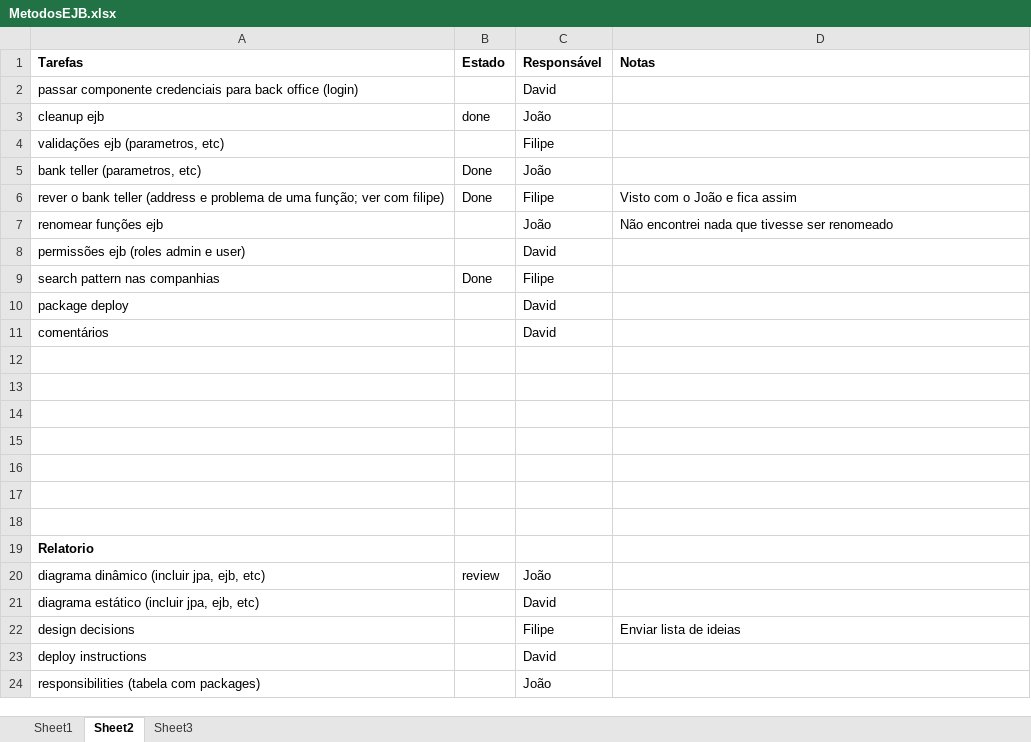
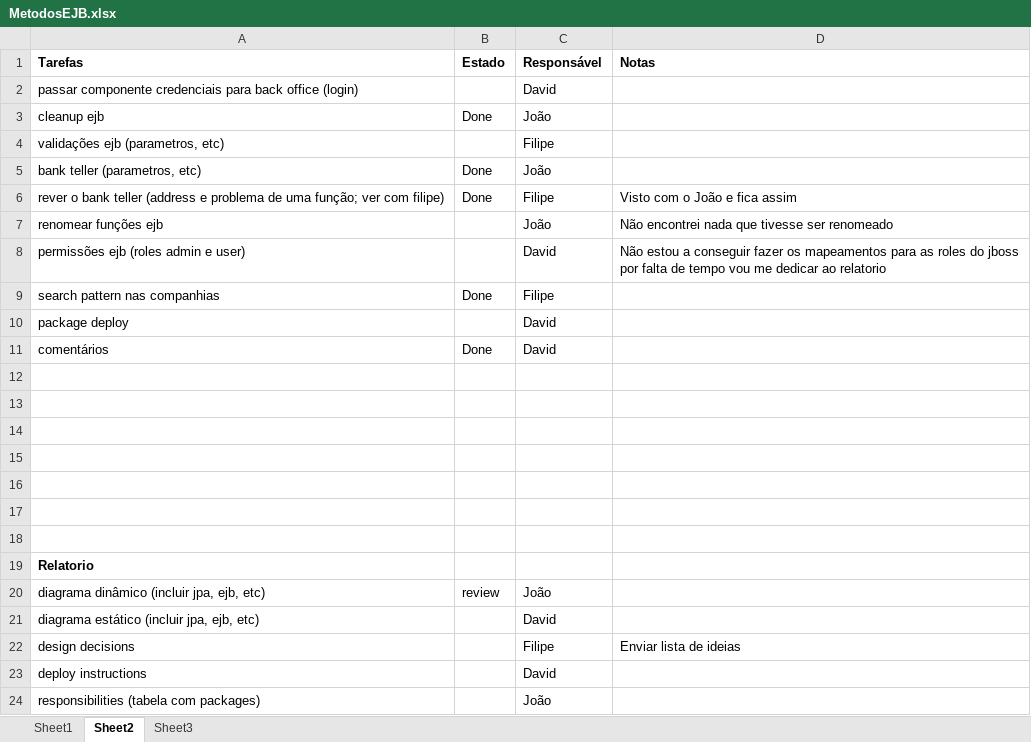
Before and after one commit to davidpcruz/MSE-EAI, an Excel workbook: Project2/MetodosEJB.xlsx, sheet Sheet2, drawn as a sheet; values as stored, in another font and other column widths than the file's, no borders; ↵ is a line break in a cell; the diff names each change by its address in the sheet, - before the commit and + after, or states it on an @@ line.

Commit message:
updated the excel

```diff
--- a/Project2/MetodosEJB.xlsx (sheet Sheet2)
+++ b/Project2/MetodosEJB.xlsx (sheet Sheet2)
-B3 (Estado): done
+B3 (Estado): Done
-D8 (Notas): (empty)
+D8 (Notas): Não estou a conseguir fazer os mapeamentos para as roles do jboss ↵ por falta de tempo vou me dedicar ao relatorio
-B11 (Estado): (empty)
+B11 (Estado): Done
```
